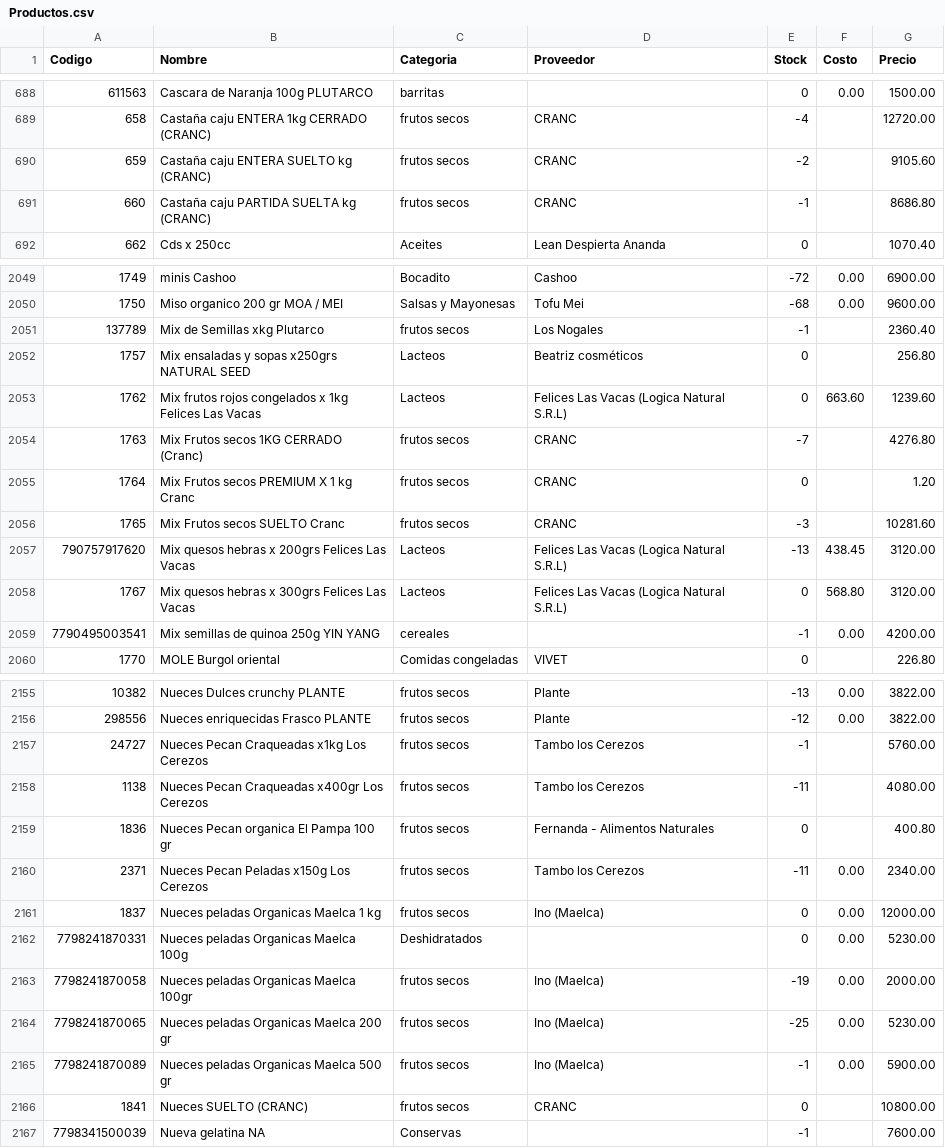
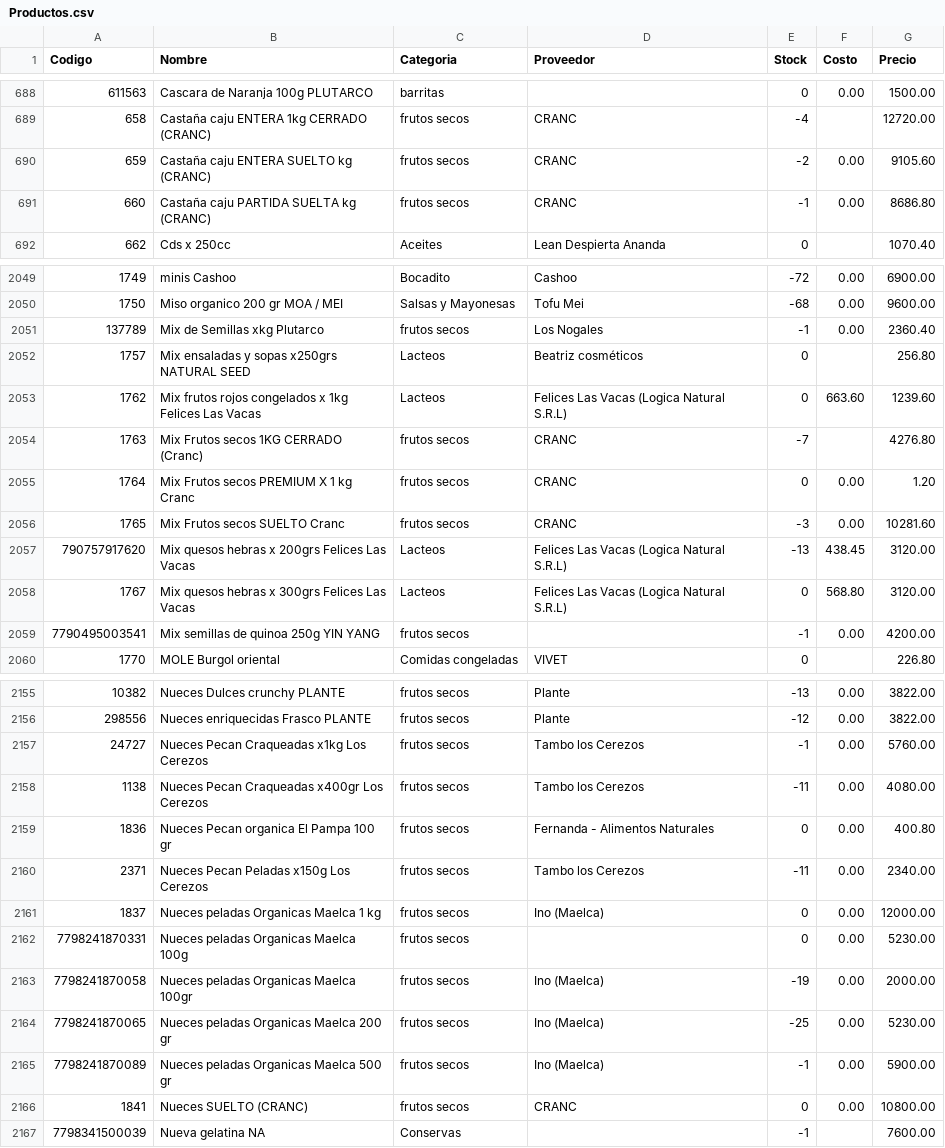
Before and after one commit to ppaipi/plutarco.github.io, a CSV file: Productos.csv, drawn as a sheet; only a part is shown, gaps mark what is left out; the diff covers the shown part only; the diff names each change by its address in the sheet, - before the commit and + after, or states it on an @@ line.

```diff
--- a/Productos.csv
+++ b/Productos.csv
-F690:F691 (Costo): (empty)
+F690:F691 (Costo): 0.00
-F2051 (Costo): (empty)
+F2051 (Costo): 0.00
-F2055:F2056 (Costo): (empty)
+F2055:F2056 (Costo): 0.00
-C2059 (Categoria): cereales
+C2059 (Categoria): frutos secos
-F2157:F2159 (Costo): (empty)
+F2157:F2159 (Costo): 0.00
-C2162 (Categoria): Deshidratados
+C2162 (Categoria): frutos secos
-F2166 (Costo): (empty)
+F2166 (Costo): 0.00
```
Also changed, not shown: 133 edited cells elsewhere in this file.
